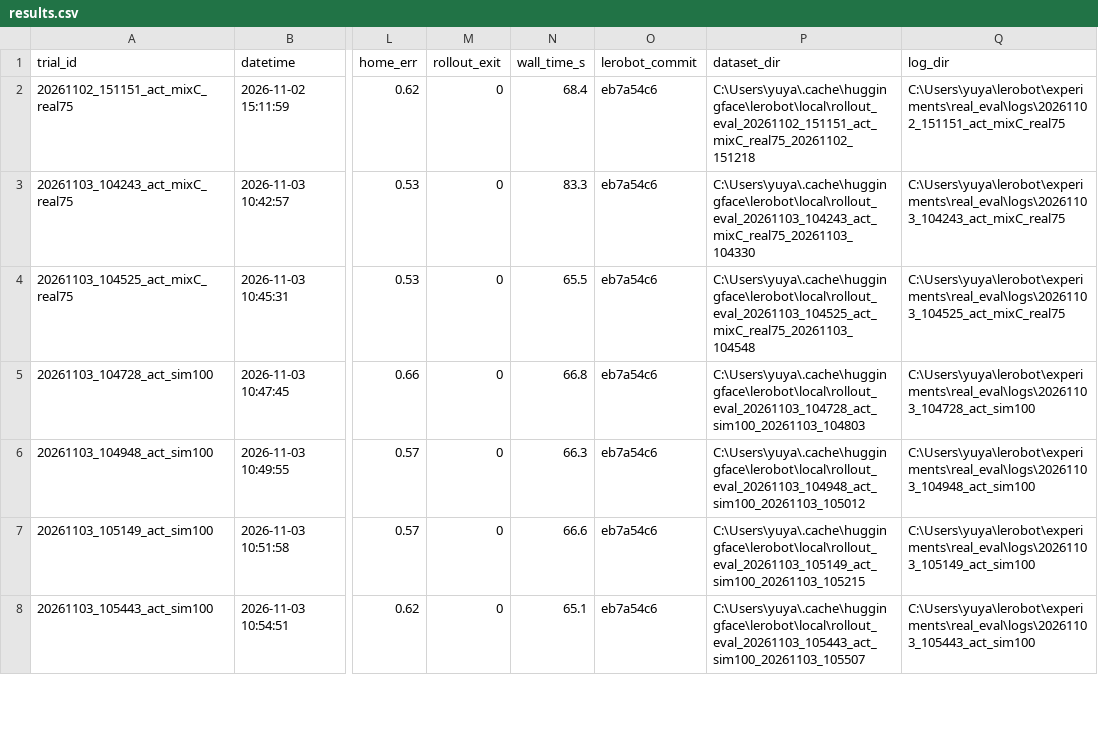
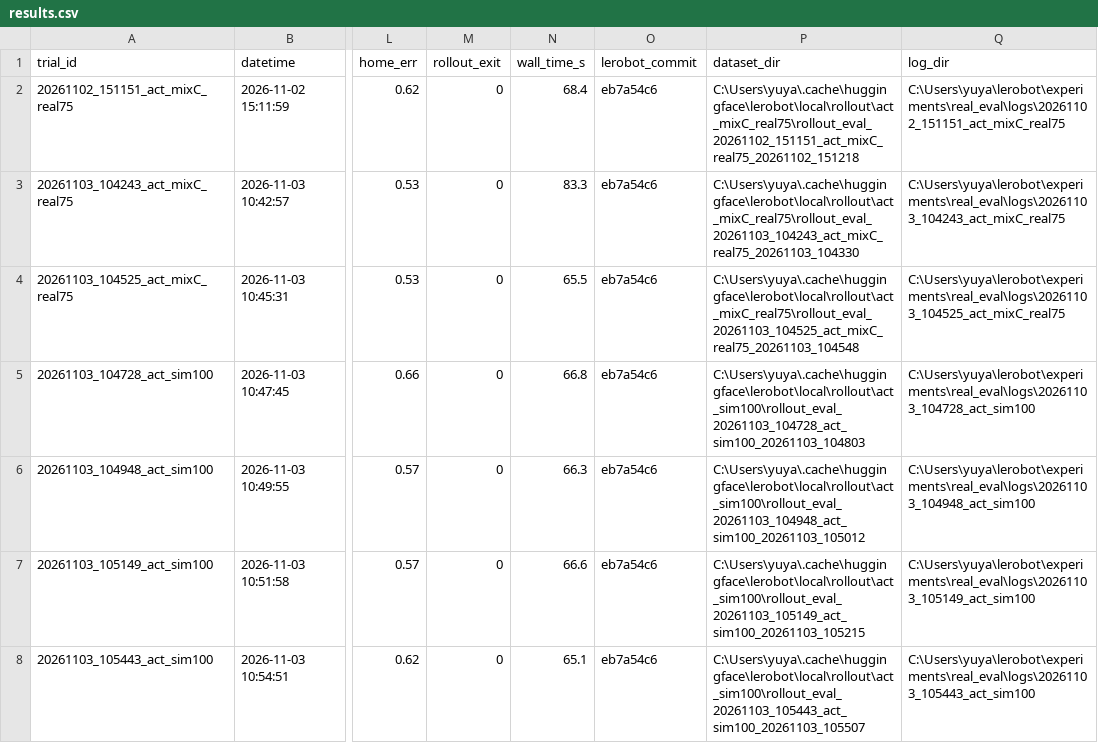
Before and after one commit to Ayuya1013/exp_robot, a CSV file: experiments/real_eval/results.csv, drawn as a sheet; only a part is shown, gaps mark what is left out; the diff covers the shown part only; the diff names each change by its address in the sheet, - before the commit and + after, or states it on an @@ line.

```diff
--- a/experiments/real_eval/results.csv
+++ b/experiments/real_eval/results.csv
-P2 (dataset_dir): C:\Users\yuya\.cache\huggingface\lerobot\local\rollout_eval_20261102_151151_act_mixC_real75_20261102_151218
+P2 (dataset_dir): C:\Users\yuya\.cache\huggingface\lerobot\local\rollout\act_mixC_real75\rollout_eval_20261102_151151_act_mixC_real75_20261102_151218
-P3 (dataset_dir): C:\Users\yuya\.cache\huggingface\lerobot\local\rollout_eval_20261103_104243_act_mixC_real75_20261103_104330
+P3 (dataset_dir): C:\Users\yuya\.cache\huggingface\lerobot\local\rollout\act_mixC_real75\rollout_eval_20261103_104243_act_mixC_real75_20261103_104330
-P4 (dataset_dir): C:\Users\yuya\.cache\huggingface\lerobot\local\rollout_eval_20261103_104525_act_mixC_real75_20261103_104548
+P4 (dataset_dir): C:\Users\yuya\.cache\huggingface\lerobot\local\rollout\act_mixC_real75\rollout_eval_20261103_104525_act_mixC_real75_20261103_104548
-P5 (dataset_dir): C:\Users\yuya\.cache\huggingface\lerobot\local\rollout_eval_20261103_104728_act_sim100_20261103_104803
+P5 (dataset_dir): C:\Users\yuya\.cache\huggingface\lerobot\local\rollout\act_sim100\rollout_eval_20261103_104728_act_sim100_20261103_104803
-P6 (dataset_dir): C:\Users\yuya\.cache\huggingface\lerobot\local\rollout_eval_20261103_104948_act_sim100_20261103_105012
+P6 (dataset_dir): C:\Users\yuya\.cache\huggingface\lerobot\local\rollout\act_sim100\rollout_eval_20261103_104948_act_sim100_20261103_105012
-P7 (dataset_dir): C:\Users\yuya\.cache\huggingface\lerobot\local\rollout_eval_20261103_105149_act_sim100_20261103_105215
+P7 (dataset_dir): C:\Users\yuya\.cache\huggingface\lerobot\local\rollout\act_sim100\rollout_eval_20261103_105149_act_sim100_20261103_105215
-P8 (dataset_dir): C:\Users\yuya\.cache\huggingface\lerobot\local\rollout_eval_20261103_105443_act_sim100_20261103_105507
+P8 (dataset_dir): C:\Users\yuya\.cache\huggingface\lerobot\local\rollout\act_sim100\rollout_eval_20261103_105443_act_sim100_20261103_105507
```
Also changed, not shown: 50 edited cells elsewhere in this file, 8 other files.
